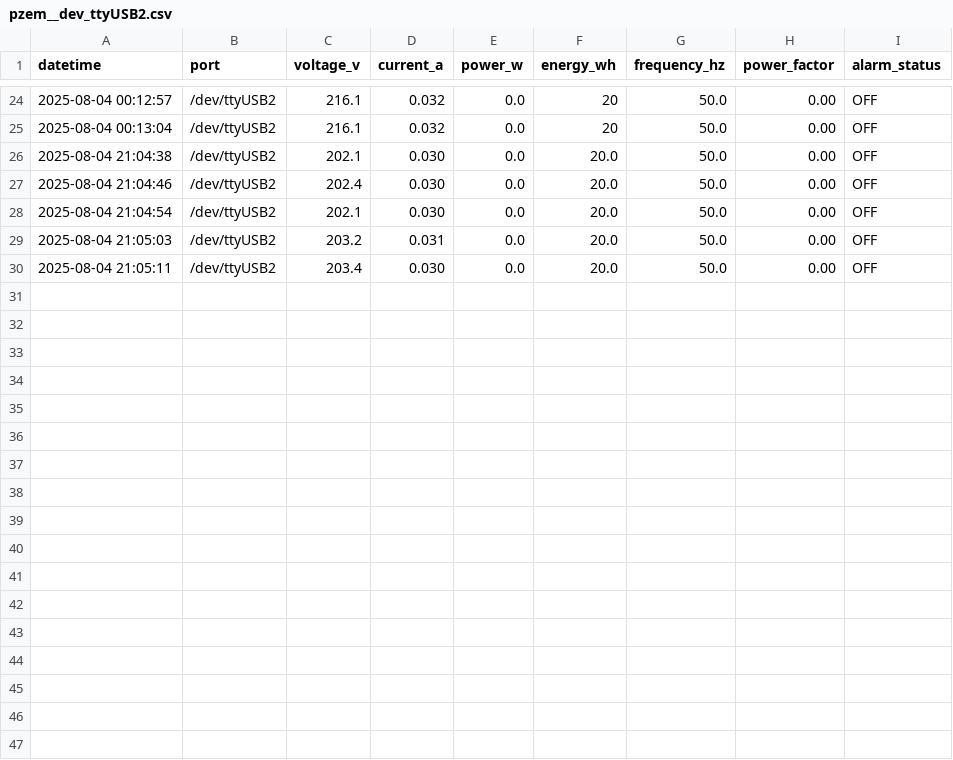
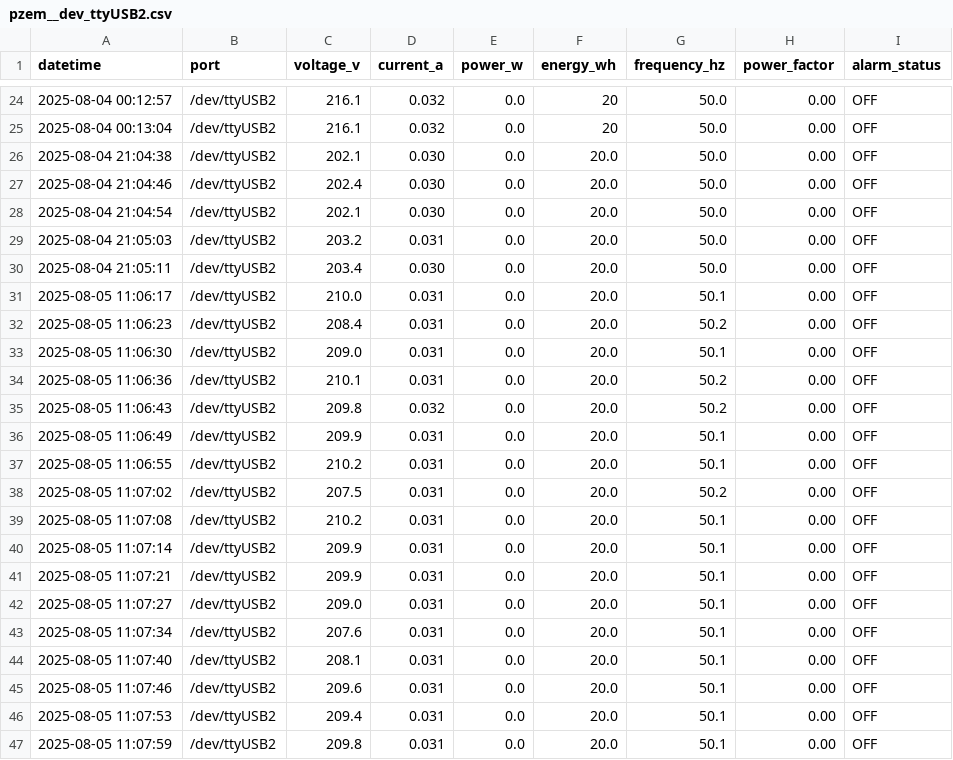
Before and after one commit to levanduy093-work/ac_management, a CSV file: data/csv_logs/pzem__dev_ttyUSB2.csv, drawn as a sheet; only a part is shown, gaps mark what is left out; the diff names each change by its address in the sheet, - before the commit and + after, or states it on an @@ line.

Commit message:
Update CSV logs for PZEM devices with new data entries and adjust logging level to show only errors

```diff
--- a/data/csv_logs/pzem__dev_ttyUSB2.csv
+++ b/data/csv_logs/pzem__dev_ttyUSB2.csv
+row 31: 2025-08-05 11:06:17 | /dev/ttyUSB2 | 210.0 | 0.031 | 0.0 | 20.0 | 50.1 | 0.00 | OFF
+row 32: 2025-08-05 11:06:23 | /dev/ttyUSB2 | 208.4 | 0.031 | 0.0 | 20.0 | 50.2 | 0.00 | OFF
+row 33: 2025-08-05 11:06:30 | /dev/ttyUSB2 | 209.0 | 0.031 | 0.0 | 20.0 | 50.1 | 0.00 | OFF
+row 34: 2025-08-05 11:06:36 | /dev/ttyUSB2 | 210.1 | 0.031 | 0.0 | 20.0 | 50.2 | 0.00 | OFF
+row 35: 2025-08-05 11:06:43 | /dev/ttyUSB2 | 209.8 | 0.032 | 0.0 | 20.0 | 50.2 | 0.00 | OFF
+row 36: 2025-08-05 11:06:49 | /dev/ttyUSB2 | 209.9 | 0.031 | 0.0 | 20.0 | 50.1 | 0.00 | OFF
+row 37: 2025-08-05 11:06:55 | /dev/ttyUSB2 | 210.2 | 0.031 | 0.0 | 20.0 | 50.1 | 0.00 | OFF
+row 38: 2025-08-05 11:07:02 | /dev/ttyUSB2 | 207.5 | 0.031 | 0.0 | 20.0 | 50.2 | 0.00 | OFF
+row 39: 2025-08-05 11:07:08 | /dev/ttyUSB2 | 210.2 | 0.031 | 0.0 | 20.0 | 50.1 | 0.00 | OFF
+row 40: 2025-08-05 11:07:14 | /dev/ttyUSB2 | 209.9 | 0.031 | 0.0 | 20.0 | 50.1 | 0.00 | OFF
+row 41: 2025-08-05 11:07:21 | /dev/ttyUSB2 | 209.9 | 0.031 | 0.0 | 20.0 | 50.1 | 0.00 | OFF
+row 42: 2025-08-05 11:07:27 | /dev/ttyUSB2 | 209.0 | 0.031 | 0.0 | 20.0 | 50.1 | 0.00 | OFF
+row 43: 2025-08-05 11:07:34 | /dev/ttyUSB2 | 207.6 | 0.031 | 0.0 | 20.0 | 50.1 | 0.00 | OFF
+row 44: 2025-08-05 11:07:40 | /dev/ttyUSB2 | 208.1 | 0.031 | 0.0 | 20.0 | 50.1 | 0.00 | OFF
+row 45: 2025-08-05 11:07:46 | /dev/ttyUSB2 | 209.6 | 0.031 | 0.0 | 20.0 | 50.1 | 0.00 | OFF
+row 46: 2025-08-05 11:07:53 | /dev/ttyUSB2 | 209.4 | 0.031 | 0.0 | 20.0 | 50.1 | 0.00 | OFF
+row 47: 2025-08-05 11:07:59 | /dev/ttyUSB2 | 209.8 | 0.031 | 0.0 | 20.0 | 50.1 | 0.00 | OFF
```
Also changed, not shown: data/csv_logs/pzem__dev_ttyUSB0.csv, data/csv_logs/pzem__dev_ttyUSB1.csv, 1 other file.
